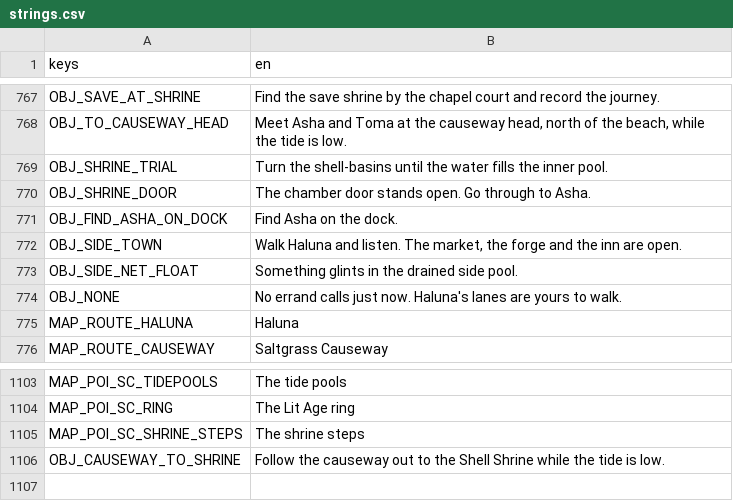
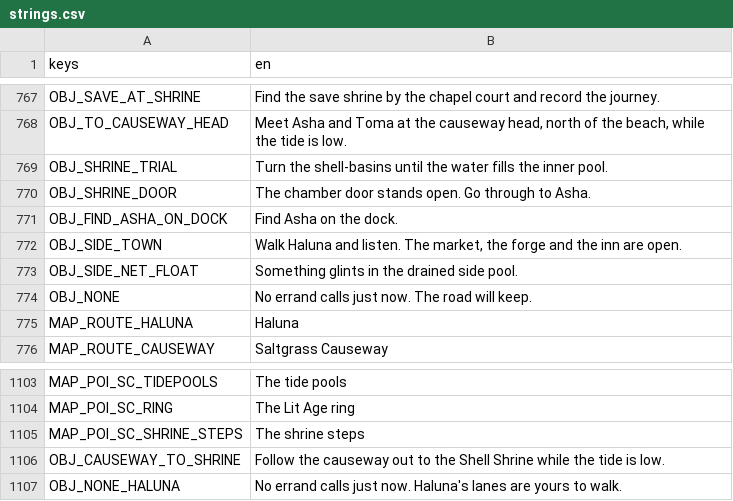
Before and after one commit to LeviticusFigglebottom/ClaudalFantasyX, a CSV file: game/data/loc/strings.csv, drawn as a sheet; only a part is shown, gaps mark what is left out.

```diff
--- a/game/data/loc/strings.csv
+++ b/game/data/loc/strings.csv
@@ -773,3 +773,3 @@ OBJ_SIDE_TOWN,"Walk Haluna and listen. The market, the forge and the inn are ope
 OBJ_SIDE_NET_FLOAT,Something glints in the drained side pool.
-OBJ_NONE,No errand calls just now. Haluna's lanes are yours to walk.
+OBJ_NONE,No errand calls just now. The road will keep.
 MAP_ROUTE_HALUNA,Haluna
@@ -1106 +1106,2 @@ MAP_POI_SC_SHRINE_STEPS,The shrine steps
 OBJ_CAUSEWAY_TO_SHRINE,Follow the causeway out to the Shell Shrine while the tide is low.
+OBJ_NONE_HALUNA,No errand calls just now. Haluna's lanes are yours to walk.
```
Also changed, not shown: game/data/loc/kite.csv, 45 other files.
